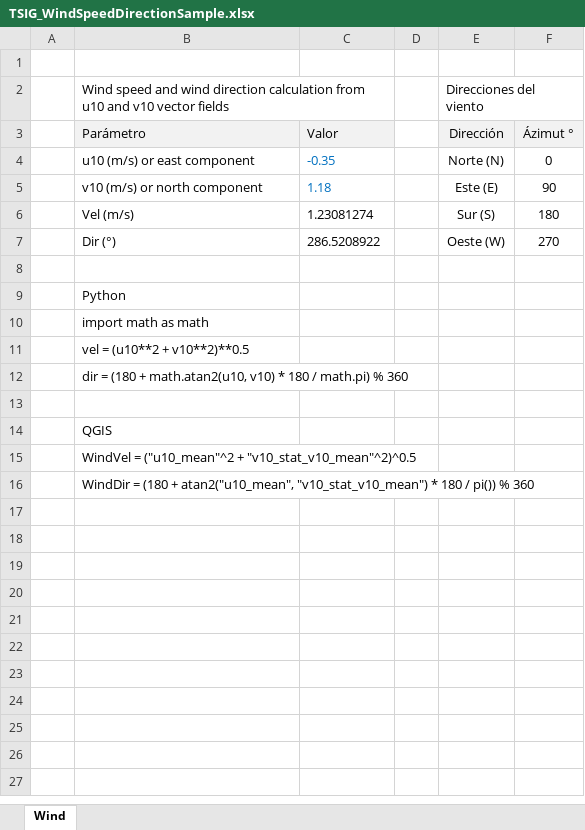
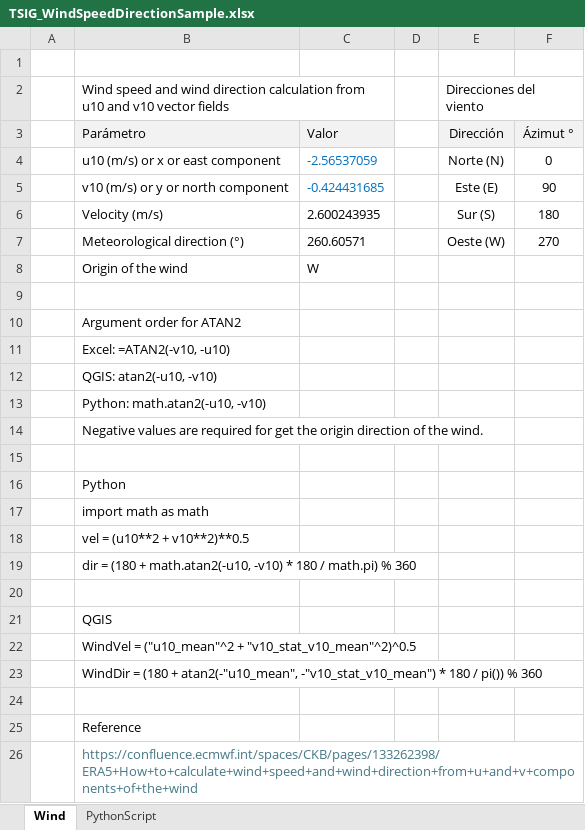
Before and after one commit to rcfdtools/R.TSIG, an Excel workbook: file/table/TSIG_WindSpeedDirectionSample.xlsx, sheet Wind, drawn as a sheet; values as stored, in another font and other column widths than the file's, no borders; charts and pictures not drawn; addresses are those after the commit; the diff names each change by its address in the sheet, - before the commit and + after, or states it on an @@ line.

```diff
--- a/file/table/TSIG_WindSpeedDirectionSample.xlsx (sheet Wind)
+++ b/file/table/TSIG_WindSpeedDirectionSample.xlsx (sheet Wind)
+sheet tab: PythonScript
-B4: u10 (m/s) or east component
+B4: u10 (m/s) or x or east component
-C4: -0.35
+C4: -2.56537059
-B5: v10 (m/s) or north component
+B5: v10 (m/s) or y or north component
-C5: 1.18
+C5: -0.424431685
-B6: Vel (m/s)
+B6: Velocity (m/s)
-C6: 1.23081274
+C6: 2.600243935
-B7: Dir (°)
+B7: Meteorological direction (°)
-C7: 286.5208922
+C7: 260.60571
+row 8:  | Origin of the wind | W
+row 9: (empty)
+row 10:  | Argument order for ATAN2
+row 11:  | Excel: =ATAN2(-v10, -u10)
+row 12:  | QGIS: atan2(-u10, -v10)
+row 13:  | Python: math.atan2(-u10, -v10)
+row 14:  | Negative values are required for get the origin direction of the wind.
-B19: …(180 + math.atan2(u10, v10) * 180…
+B19: …(180 + math.atan2(-u10, -v10) * 180…
-B23: …(180 + atan2("u10_mean", "v10_stat_v10_mean") * 180…
+B23: …(180 + atan2(-"u10_mean", -"v10_stat_v10_mean") * 180…
+row 24: (empty)
+row 25:  | Reference
+row 26:  | https://confluence.ecmwf.int/spaces/CKB/pages/133262398/ERA5+How+to+calculate+wind+speed+and+wind+direction+from+u+and+v+components+of+the+wind
```
Also changed, not shown: charts or pictures, 1 other file.
